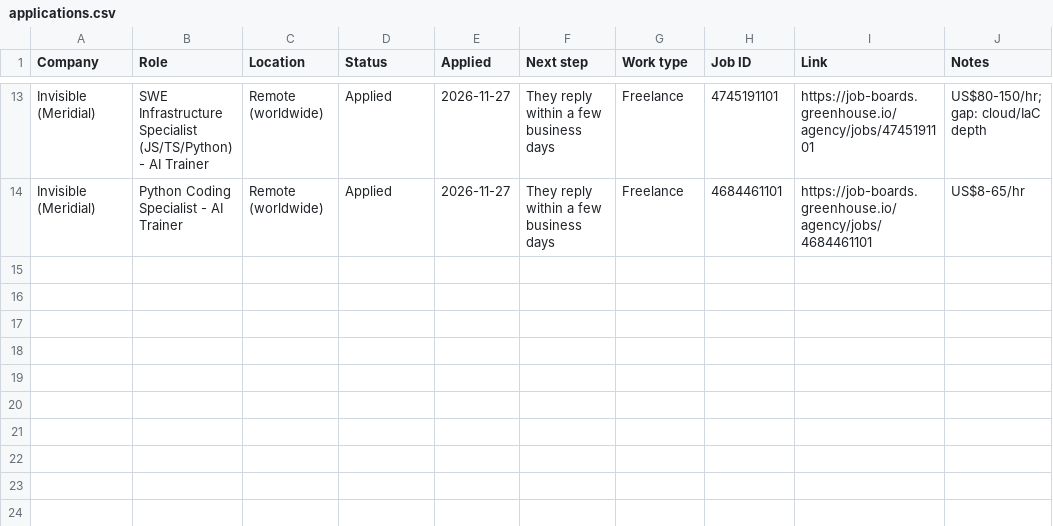
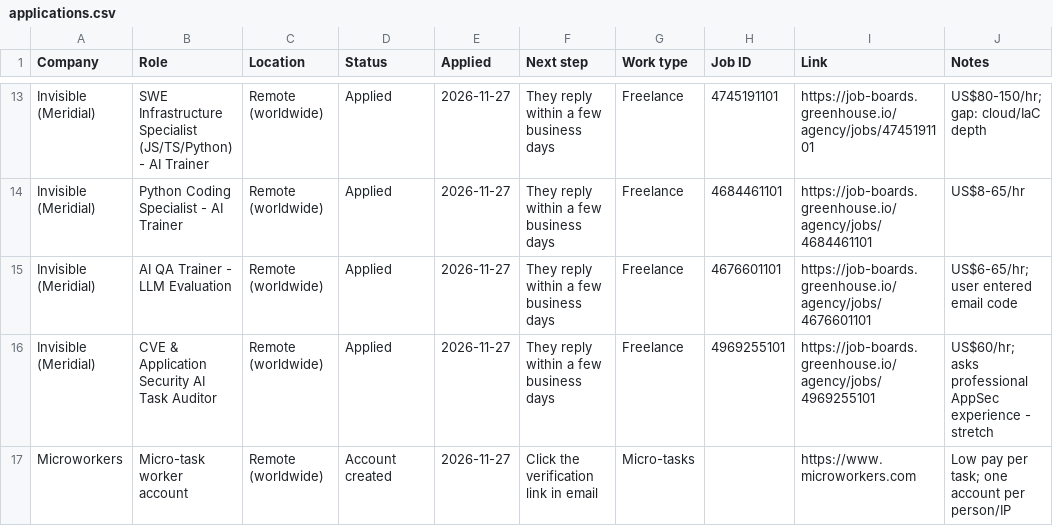
Before and after one commit to Helloworldceo/Job-application-tracker, a CSV file: applications.csv, drawn as a sheet; only a part is shown, gaps mark what is left out; the diff names each change by its address in the sheet, - before the commit and + after, or states it on an @@ line.

```diff
--- a/applications.csv
+++ b/applications.csv
+row 15: Invisible (Meridial) | AI QA Trainer - LLM Evaluation | Remote (worldwide) | Applied | 2026-11-27 | They reply within a few business days | Freelance | 4676601101 | https://job-boards.greenhouse.io/agency/jobs/4676601101 | US$6-65/hr; user entered email code
+row 16: Invisible (Meridial) | CVE & Application Security AI Task Auditor | Remote (worldwide) | Applied | 2026-11-27 | They reply within a few business days | Freelance | 4969255101 | https://job-boards.greenhouse.io/agency/jobs/4969255101 | US$60/hr; asks professional AppSec experience - stretch
+row 17: Microworkers | Micro-task worker account | Remote (worldwide) | Account created | 2026-11-27 | Click the verification link in email | Micro-tasks |  | https://www.microworkers.com | Low pay per task; one account per person/IP
```
